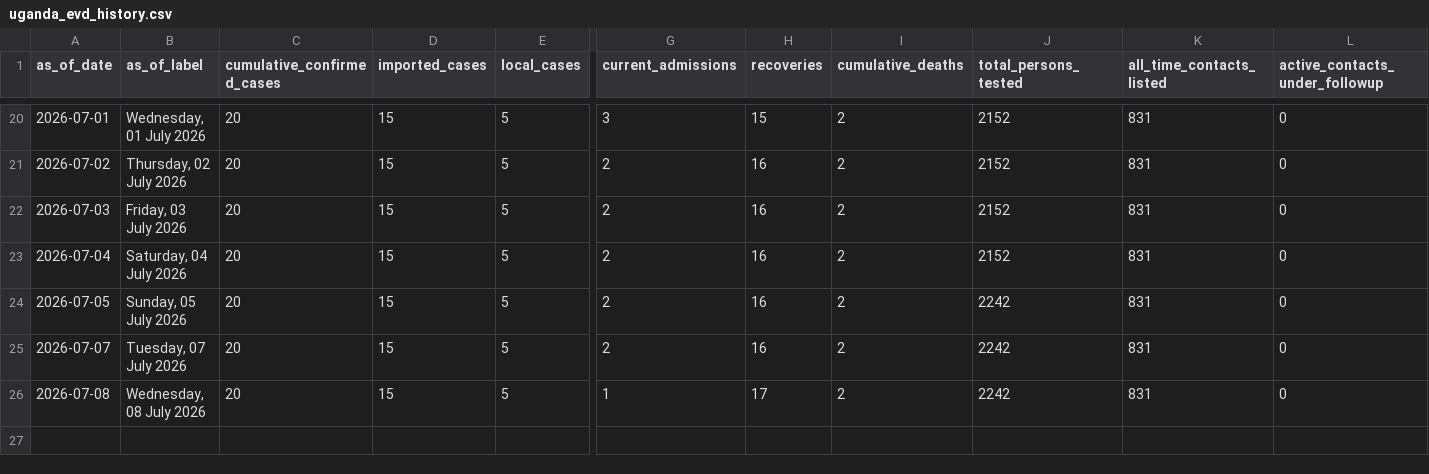
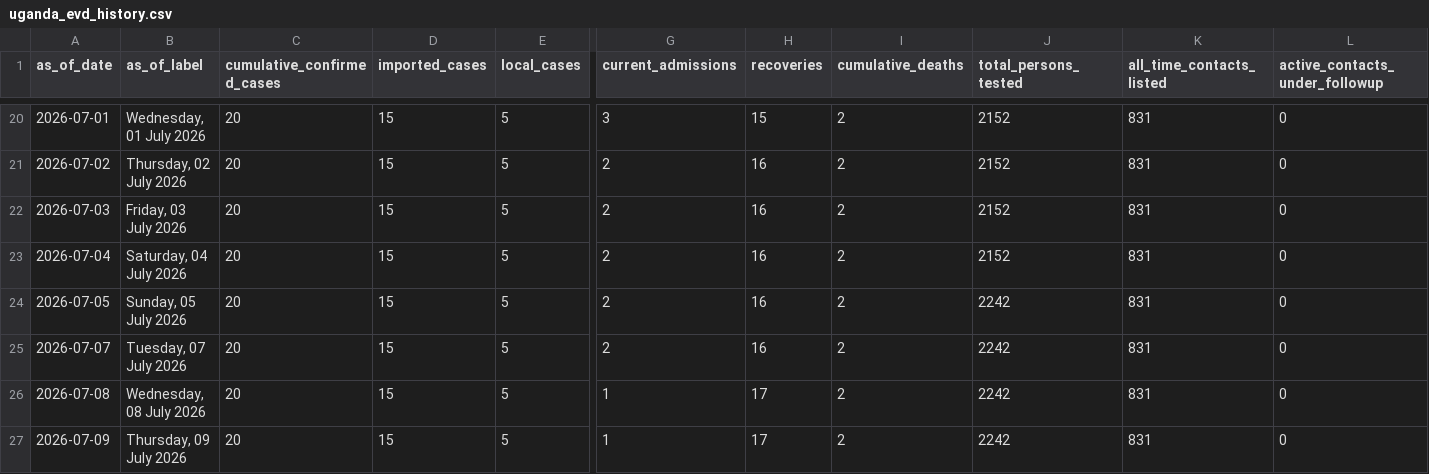
Before and after one commit to JIHS-DepEpi/drc_ebola2026, a CSV file: data/uganda_evd_history.csv, drawn as a sheet; only a part is shown, gaps mark what is left out; rows hold the shown columns only; the diff names each change by its address in the sheet, - before the commit and + after, or states it on an @@ line.

```diff
--- a/data/uganda_evd_history.csv
+++ b/data/uganda_evd_history.csv
+row 27: 2026-07-09 | Thursday, 09 July 2026 | 20 | 15 | 5 | 1 | 17 | 2 | 2242 | 831 | 0
```
Also changed, not shown: data/uganda_evd_summary.csv, 1 other file.
